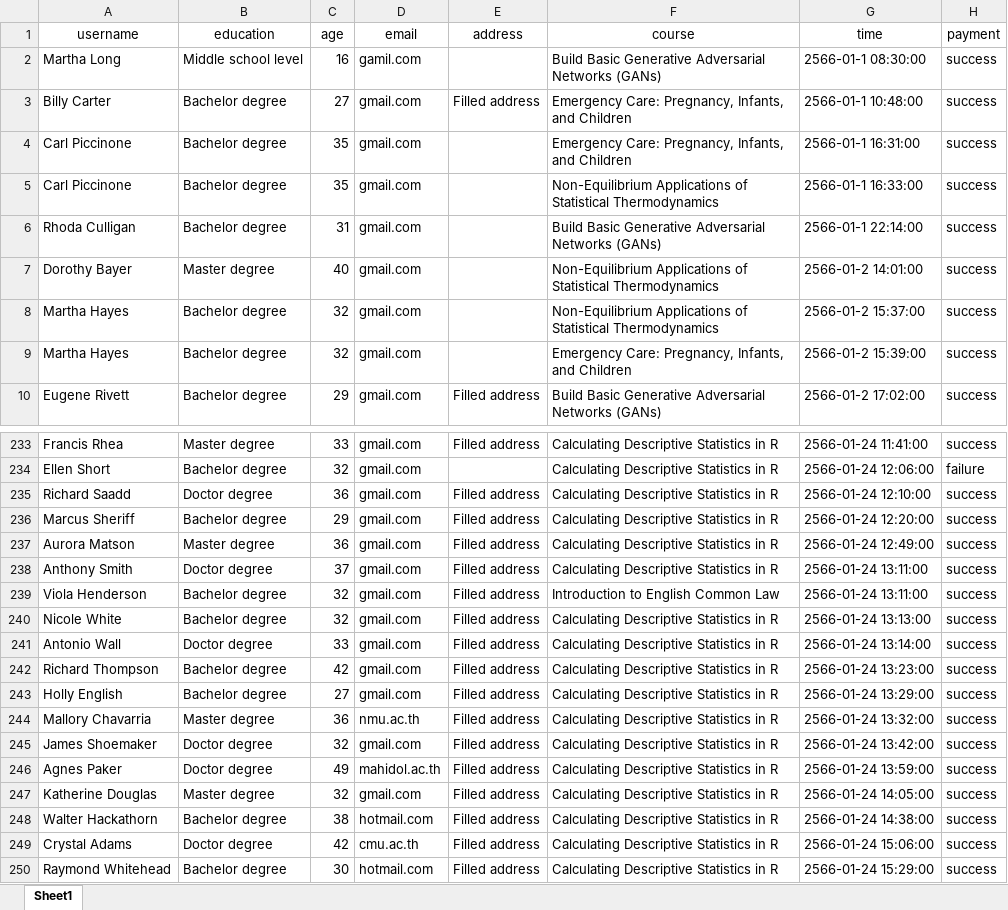
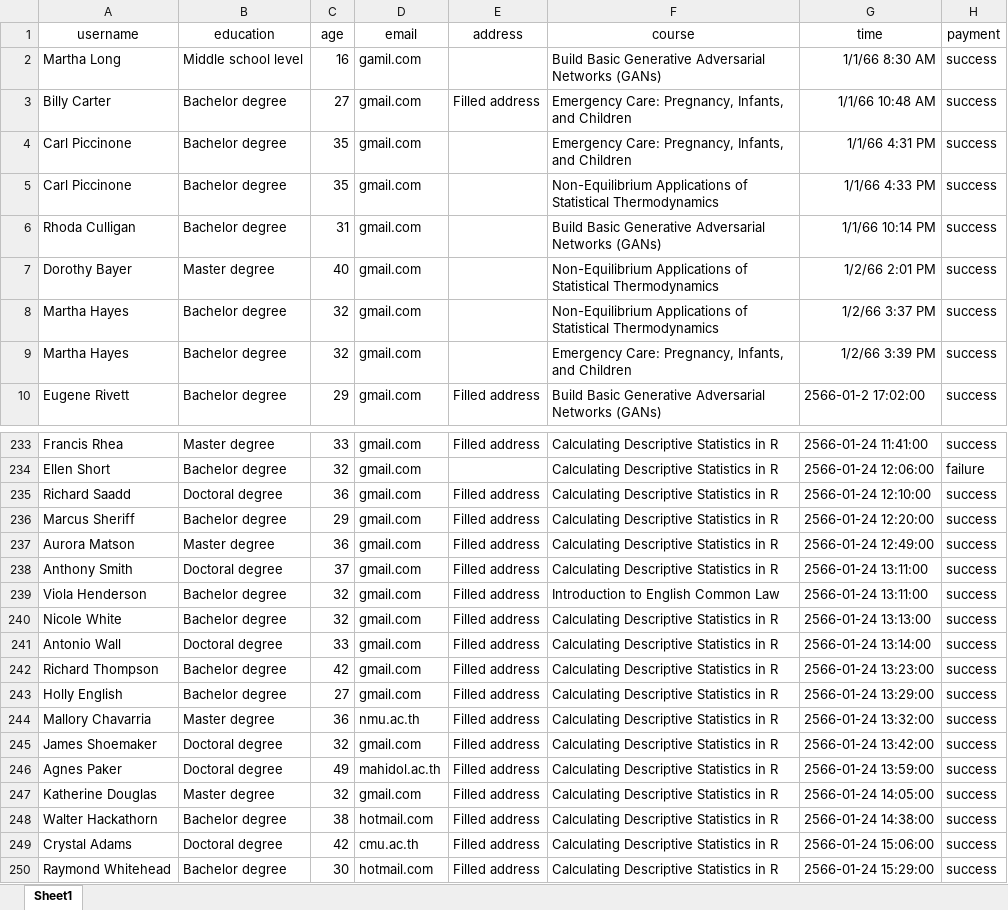
Before and after one commit to startg2545/recommendation-system, an Excel workbook: uploads/dataset.xlsx, sheet Sheet1, drawn as a sheet; only a part is shown, gaps mark what is left out; values as stored, in another font and other column widths than the file's, no borders; the diff covers the shown part only; the diff names each change by its address in the sheet, - before the commit and + after, or states it on an @@ line.

```diff
--- a/uploads/dataset.xlsx (sheet Sheet1)
+++ b/uploads/dataset.xlsx (sheet Sheet1)
-G2 (time): 2566-01-1 08:30:00
+G2 (time): 1/1/66 8:30 AM
-G3 (time): 2566-01-1 10:48:00
+G3 (time): 1/1/66 10:48 AM
-G4 (time): 2566-01-1 16:31:00
+G4 (time): 1/1/66 4:31 PM
-G5 (time): 2566-01-1 16:33:00
+G5 (time): 1/1/66 4:33 PM
-G6 (time): 2566-01-1 22:14:00
+G6 (time): 1/1/66 10:14 PM
-G7 (time): 2566-01-2 14:01:00
+G7 (time): 1/2/66 2:01 PM
-G8 (time): 2566-01-2 15:37:00
+G8 (time): 1/2/66 3:37 PM
-G9 (time): 2566-01-2 15:39:00
+G9 (time): 1/2/66 3:39 PM
-B235 (education): Doctor degree
+B235 (education): Doctoral degree
-B238 (education): Doctor degree
+B238 (education): Doctoral degree
-B241 (education): Doctor degree
+B241 (education): Doctoral degree
-B245:B246 (education): Doctor degree
+B245:B246 (education): Doctoral degree
-B249 (education): Doctor degree
+B249 (education): Doctoral degree
```
Also changed, not shown: 132 edited cells elsewhere in this sheet, 8 other files.
